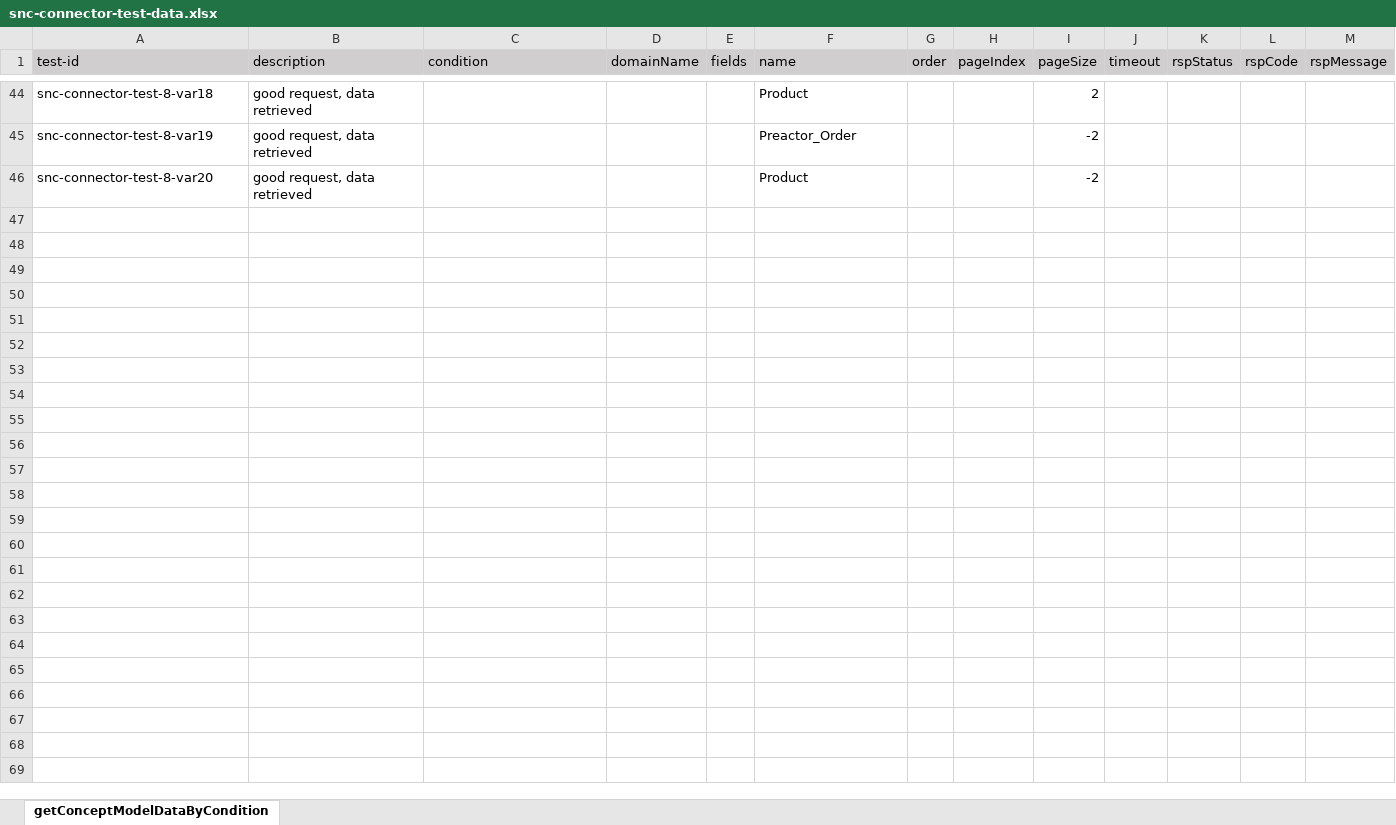
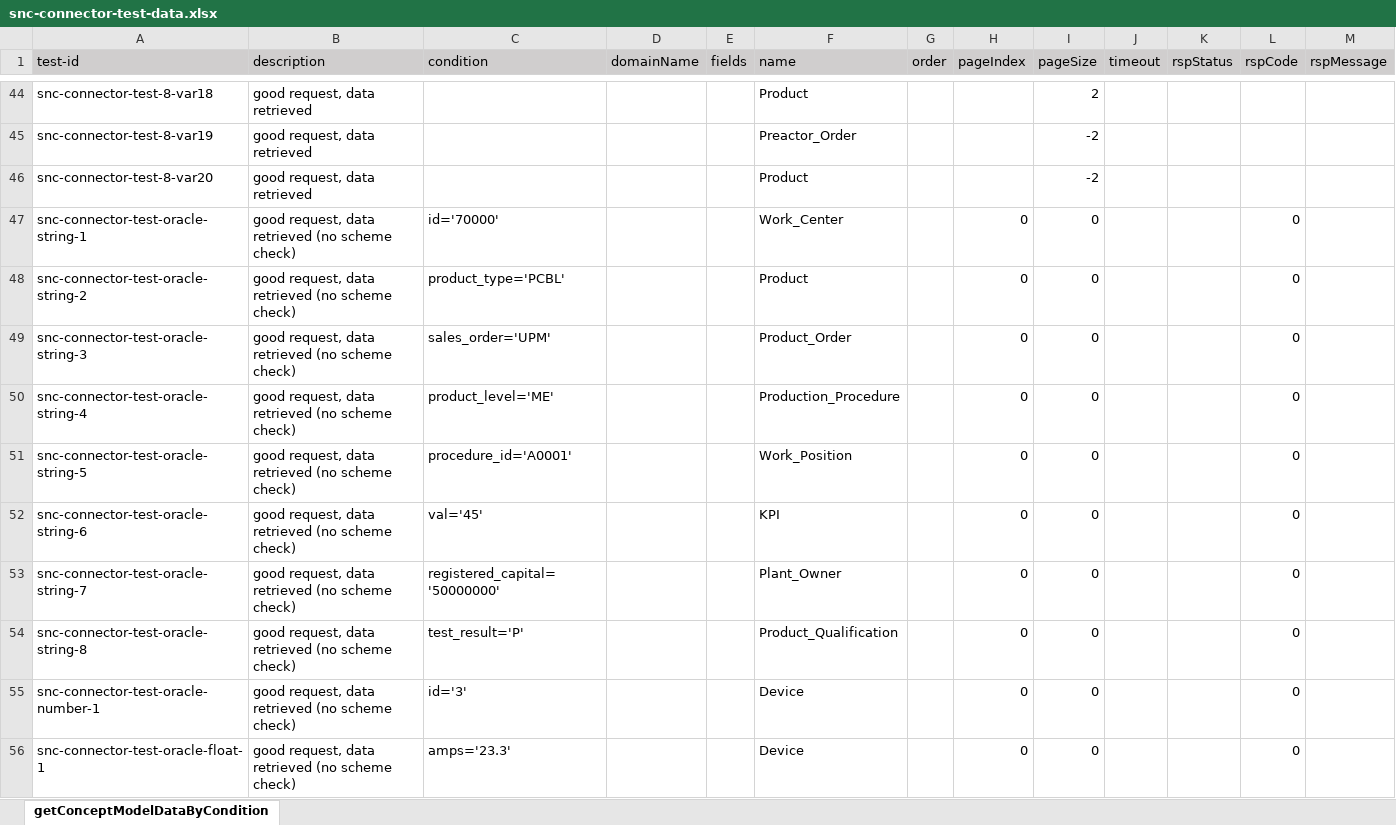
Before and after one commit to shaowenhao/performance-monitoring, an Excel workbook: src/main/resources/test-data-xls/snc-connector-test-data.xlsx, sheet getConceptModelDataByCondition, drawn as a sheet; only a part is shown, gaps mark what is left out; values as stored, in another font and other column widths than the file's, no borders; the diff covers the shown part only; the diff names each change by its address in the sheet, - before the commit and + after, or states it on an @@ line.

Commit message:
add case for query with different data types, also combine with different data sources

```diff
--- a/src/main/resources/test-data-xls/snc-connector-test-data.xlsx (sheet getConceptModelDataByCondition)
+++ b/src/main/resources/test-data-xls/snc-connector-test-data.xlsx (sheet getConceptModelDataByCondition)
+row 47: snc-connector-test-oracle-string-1 | good request, data retrieved (no scheme check) | id='70000' |  |  | Work_Center |  | 0 | 0 |  |  | 0
+row 48: snc-connector-test-oracle-string-2 | good request, data retrieved (no scheme check) | product_type='PCBL' |  |  | Product |  | 0 | 0 |  |  | 0
+row 49: snc-connector-test-oracle-string-3 | good request, data retrieved (no scheme check) | sales_order='UPM' |  |  | Product_Order |  | 0 | 0 |  |  | 0
+row 50: snc-connector-test-oracle-string-4 | good request, data retrieved (no scheme check) | product_level='ME' |  |  | Production_Procedure |  | 0 | 0 |  |  | 0
+row 51: snc-connector-test-oracle-string-5 | good request, data retrieved (no scheme check) | procedure_id='A0001' |  |  | Work_Position |  | 0 | 0 |  |  | 0
+row 52: snc-connector-test-oracle-string-6 | good request, data retrieved (no scheme check) | val='45' |  |  | KPI |  | 0 | 0 |  |  | 0
+row 53: snc-connector-test-oracle-string-7 | good request, data retrieved (no scheme check) | registered_capital='50000000' |  |  | Plant_Owner |  | 0 | 0 |  |  | 0
+row 54: snc-connector-test-oracle-string-8 | good request, data retrieved (no scheme check) | test_result='P' |  |  | Product_Qualification |  | 0 | 0 |  |  | 0
+row 55: snc-connector-test-oracle-number-1 | good request, data retrieved (no scheme check) | id='3' |  |  | Device |  | 0 | 0 |  |  | 0
+row 56: snc-connector-test-oracle-float-1 | good request, data retrieved (no scheme check) | amps='23.3' |  |  | Device |  | 0 | 0 |  |  | 0
```
Also changed, not shown: 24 added rows elsewhere in this sheet, src/main/resources/test-data-xls/iems-connector-test-data.xlsx.
